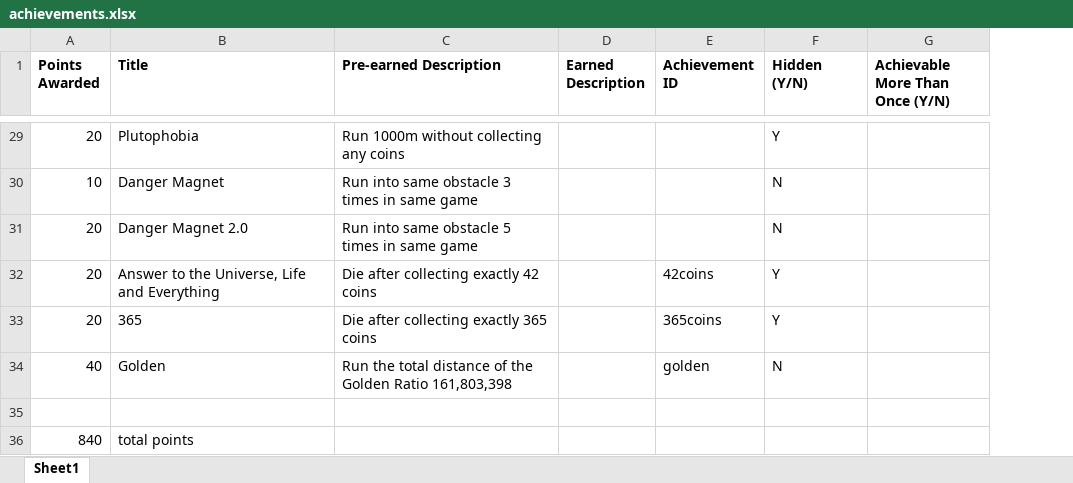
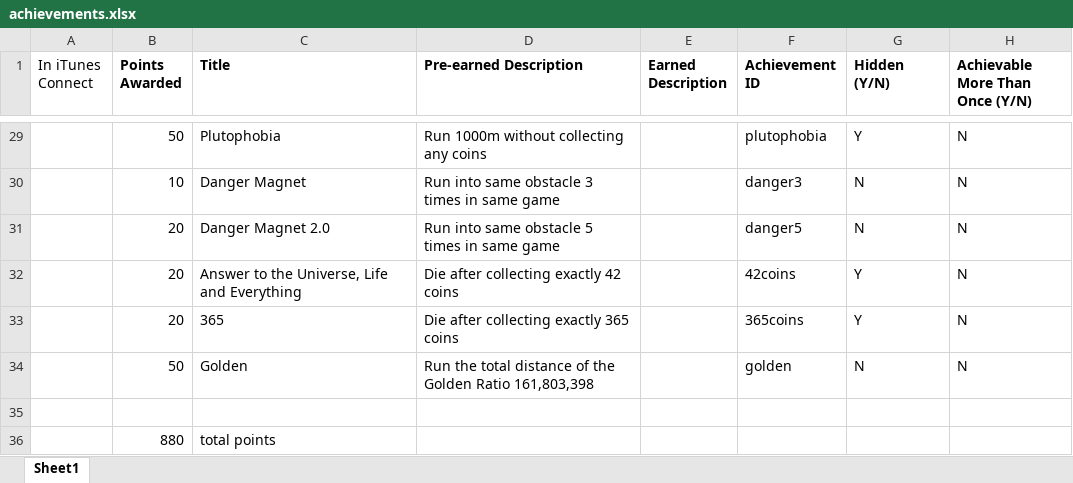
Before and after one commit to HHSCode/EscapeTheSchool, an Excel workbook: achievements.xlsx, sheet Sheet1, drawn as a sheet; only a part is shown, gaps mark what is left out; values as stored, in another font and other column widths than the file's, no borders; addresses are those after the commit; the diff covers the shown part only; the diff names each change by its address in the sheet, - before the commit and + after, or states it on an @@ line.

Commit message:
achievements

```diff
--- a/achievements.xlsx (sheet Sheet1)
+++ b/achievements.xlsx (sheet Sheet1)
+column A (In iTunes Connect), empty
-B29 (Points Awarded): 20
+B29 (Points Awarded): 50
-F29 (Achievement ID): (empty)
+F29 (Achievement ID): plutophobia
-H29:H34 (Achievable More Than Once (Y/N)): (empty)
+H29:H34 (Achievable More Than Once (Y/N)): N
-F30 (Achievement ID): (empty)
+F30 (Achievement ID): danger3
-F31 (Achievement ID): (empty)
+F31 (Achievement ID): danger5
-B34 (Points Awarded): 40
+B34 (Points Awarded): 50
-B36 (Points Awarded): 840
+B36 (Points Awarded): 880
```
Also changed, not shown: 31 edited cells elsewhere in this sheet.
